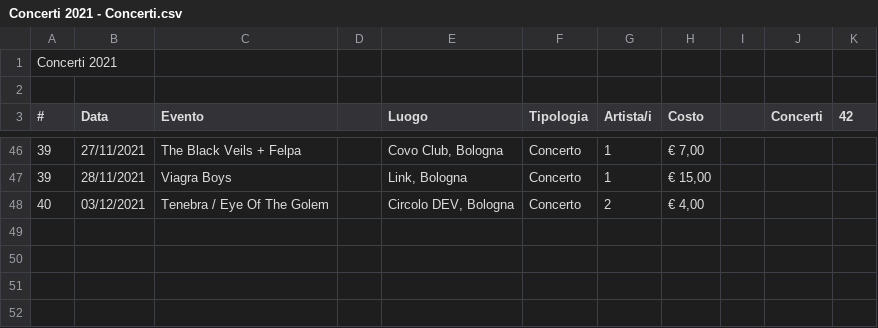
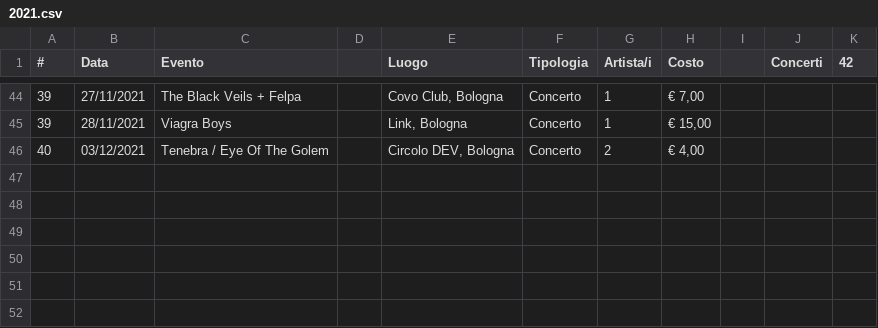
Before and after one commit to fabioviggiano/musica, a CSV file: concerti/2021.csv (was concerti/Concerti 2021 - Concerti.csv), drawn as a sheet; only a part is shown, gaps mark what is left out; the shorter side is filled out with more unchanged rows; removed rows and columns are numbered as before the commit, all else as after; the diff names each change by its address in the sheet, - before the commit and + after, or states it on an @@ line.

Commit message:
Update and rename Concerti 2021 - Concerti.csv to 2021.csv

```diff
--- a/concerti/Concerti 2021 - Concerti.csv
+++ b/concerti/2021.csv
-row 1: Concerti 2021
-row 2: (empty)
+row 47: (empty)
```
